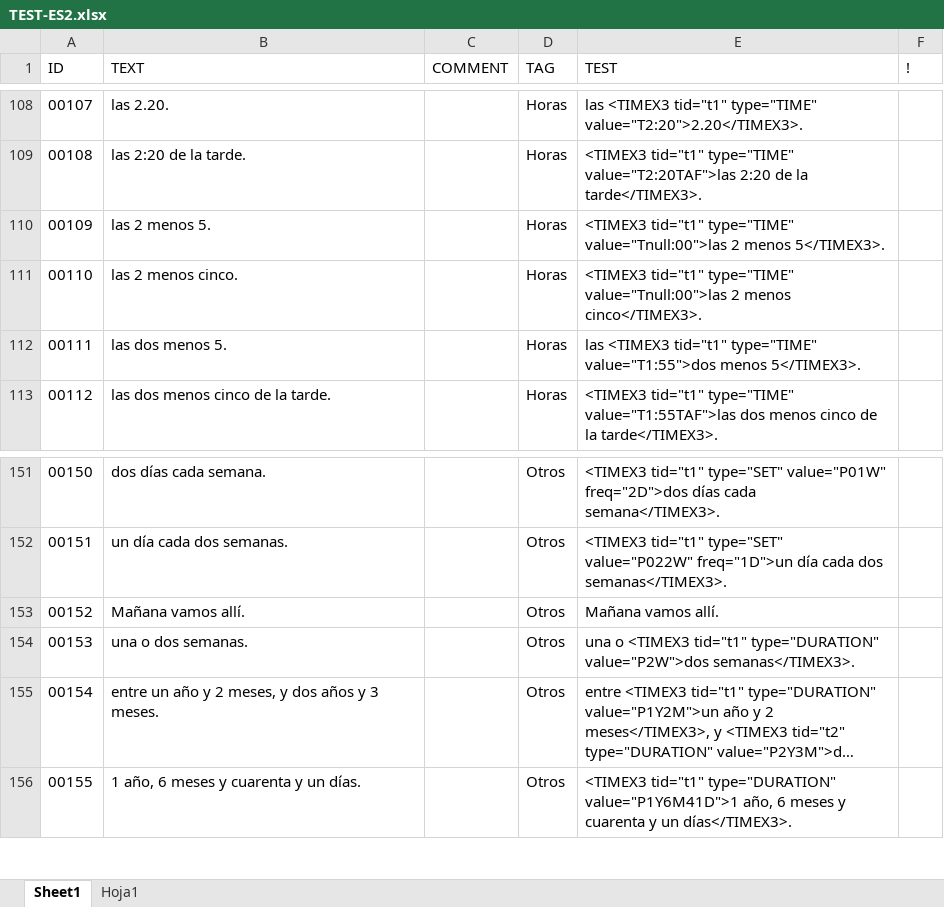
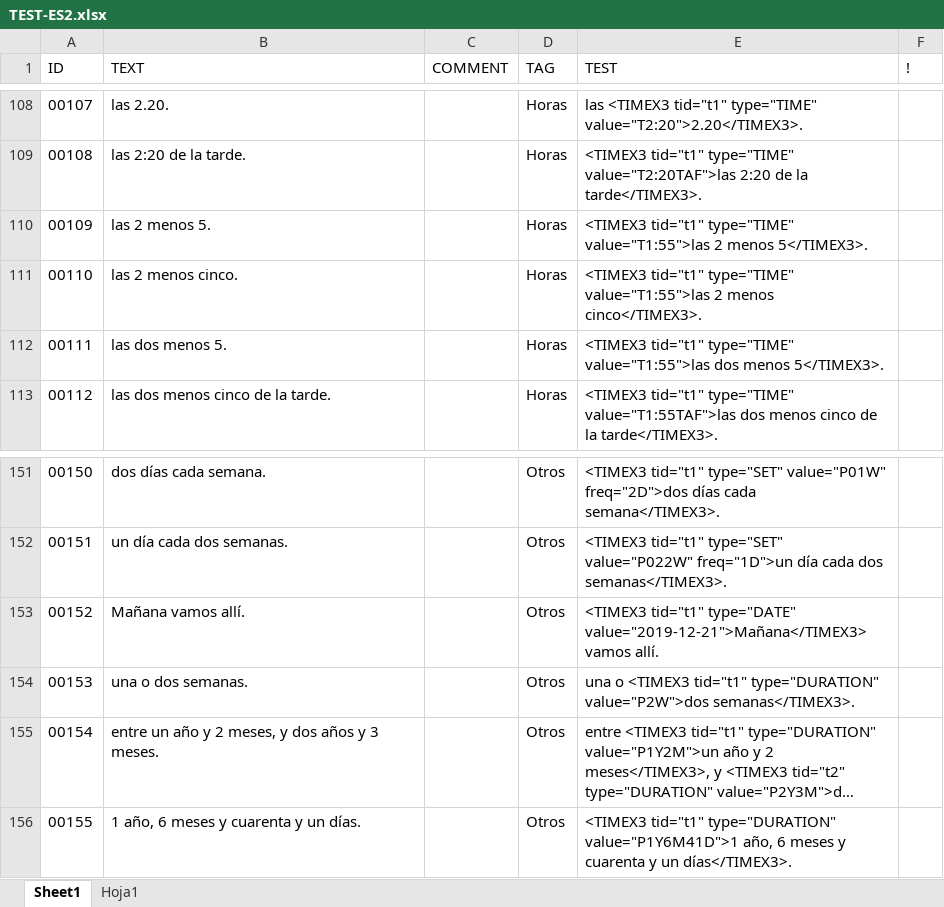
Before and after one commit to mnavasloro/Annotador, an Excel workbook: annotador-core/src/main/resources/rules/TEST-ES2.xlsx, sheet Sheet1, drawn as a sheet; only a part is shown, gaps mark what is left out; long unchanged cells end in …; values as stored, in another font and other column widths than the file's, no borders; the diff covers the shown part only; the diff names each change by its address in the sheet, - before the commit and + after, or states it on an @@ line.

```diff
--- a/annotador-core/src/main/resources/rules/TEST-ES2.xlsx (sheet Sheet1)
+++ b/annotador-core/src/main/resources/rules/TEST-ES2.xlsx (sheet Sheet1)
-E110 (TEST): …tid="t1" type="TIME" value="Tnull:00">las 2 menos…
+E110 (TEST): …tid="t1" type="TIME" value="T1:55">las 2 menos…
-E111 (TEST): …tid="t1" type="TIME" value="Tnull:00">las 2 menos…
+E111 (TEST): …tid="t1" type="TIME" value="T1:55">las 2 menos…
-E112 (TEST): las <TIMEX3 tid="t1" type="TIME" value="T1:55">dos menos 5</TIMEX3>.
+E112 (TEST): <TIMEX3 tid="t1" type="TIME" value="T1:55">las dos menos 5</TIMEX3>.
-E153 (TEST): Mañana vamos allí.
+E153 (TEST): <TIMEX3 tid="t1" type="DATE" value="2019-12-21">Mañana</TIMEX3> vamos allí.
```
Also changed, not shown: 3 added rows and 11 edited cells elsewhere in this sheet, 7 other files.
